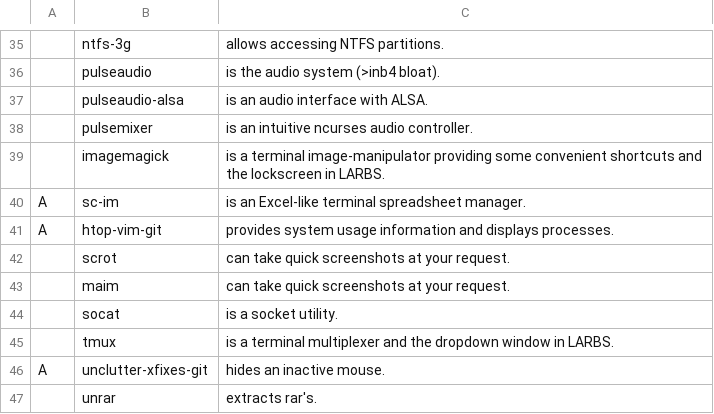
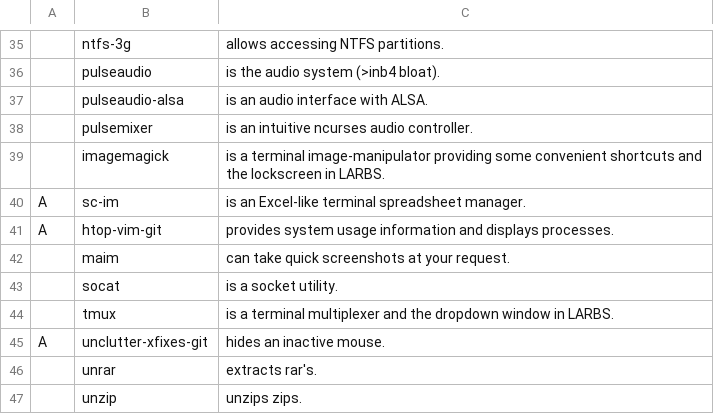
Before and after one commit to CodeVoyager/LARBS, a CSV file: progs.csv, drawn as a sheet; only a part is shown, gaps mark what is left out; the shorter side is filled out with more unchanged rows; the diff names each change by its address in the sheet, - before the commit and + after, or states it on an @@ line.

Commit message:
scrot removed

```diff
--- a/progs.csv
+++ b/progs.csv
-row 42:  | scrot | can take quick screenshots at your request.
```
